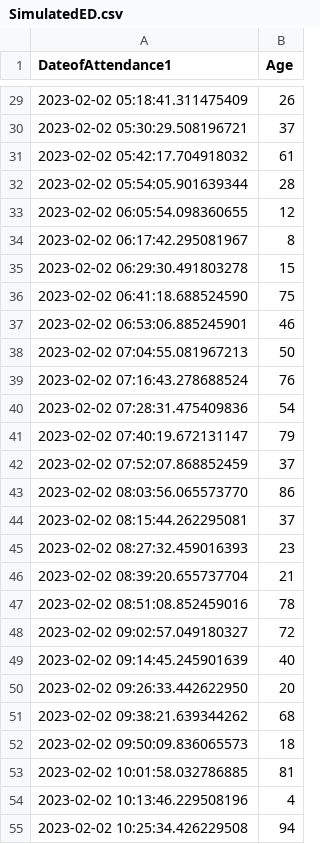
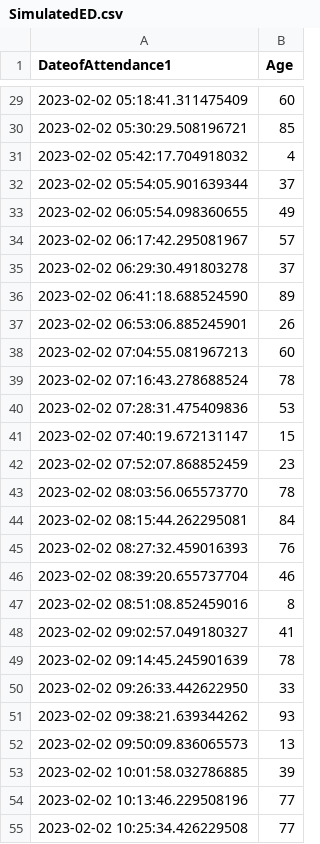
Before and after one commit to AudeAllen/PDA_Assignment, a CSV file: SimulatedED.csv, drawn as a sheet; only a part is shown, gaps mark what is left out; the diff covers the shown part only.

```diff
--- a/SimulatedED.csv
+++ b/SimulatedED.csv
@@ -29,27 +29,27 @@ DateofAttendance1,Age
-2023-02-02 05:18:41.311475409,26
-2023-02-02 05:30:29.508196721,37
-2023-02-02 05:42:17.704918032,61
-2023-02-02 05:54:05.901639344,28
-2023-02-02 06:05:54.098360655,12
-2023-02-02 06:17:42.295081967,8
-2023-02-02 06:29:30.491803278,15
-2023-02-02 06:41:18.688524590,75
-2023-02-02 06:53:06.885245901,46
-2023-02-02 07:04:55.081967213,50
-2023-02-02 07:16:43.278688524,76
-2023-02-02 07:28:31.475409836,54
-2023-02-02 07:40:19.672131147,79
-2023-02-02 07:52:07.868852459,37
-2023-02-02 08:03:56.065573770,86
-2023-02-02 08:15:44.262295081,37
-2023-02-02 08:27:32.459016393,23
-2023-02-02 08:39:20.655737704,21
-2023-02-02 08:51:08.852459016,78
-2023-02-02 09:02:57.049180327,72
-2023-02-02 09:14:45.245901639,40
-2023-02-02 09:26:33.442622950,20
-2023-02-02 09:38:21.639344262,68
-2023-02-02 09:50:09.836065573,18
-2023-02-02 10:01:58.032786885,81
-2023-02-02 10:13:46.229508196,4
-2023-02-02 10:25:34.426229508,94
+2023-02-02 05:18:41.311475409,60
+2023-02-02 05:30:29.508196721,85
+2023-02-02 05:42:17.704918032,4
+2023-02-02 05:54:05.901639344,37
+2023-02-02 06:05:54.098360655,49
+2023-02-02 06:17:42.295081967,57
+2023-02-02 06:29:30.491803278,37
+2023-02-02 06:41:18.688524590,89
+2023-02-02 06:53:06.885245901,26
+2023-02-02 07:04:55.081967213,60
+2023-02-02 07:16:43.278688524,78
+2023-02-02 07:28:31.475409836,53
+2023-02-02 07:40:19.672131147,15
+2023-02-02 07:52:07.868852459,23
+2023-02-02 08:03:56.065573770,78
+2023-02-02 08:15:44.262295081,84
+2023-02-02 08:27:32.459016393,76
+2023-02-02 08:39:20.655737704,46
+2023-02-02 08:51:08.852459016,8
+2023-02-02 09:02:57.049180327,41
+2023-02-02 09:14:45.245901639,78
+2023-02-02 09:26:33.442622950,33
+2023-02-02 09:38:21.639344262,93
+2023-02-02 09:50:09.836065573,13
+2023-02-02 10:01:58.032786885,39
+2023-02-02 10:13:46.229508196,77
+2023-02-02 10:25:34.426229508,77
```
Also changed, not shown: 95 edited cells elsewhere in this file, 6 other files.
